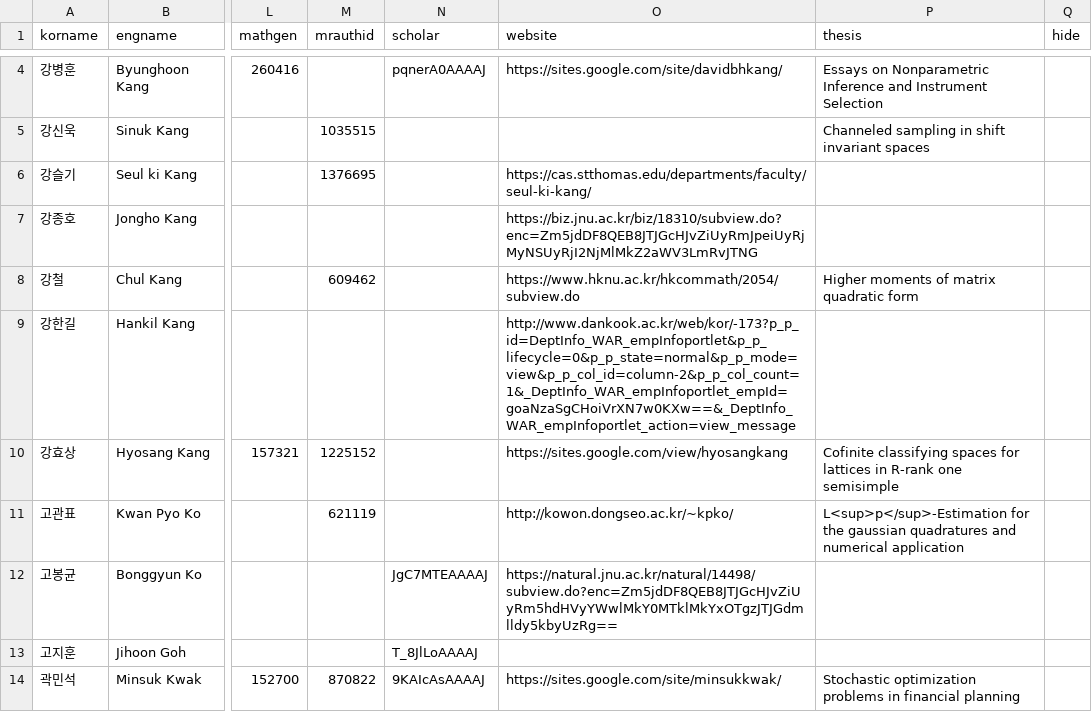
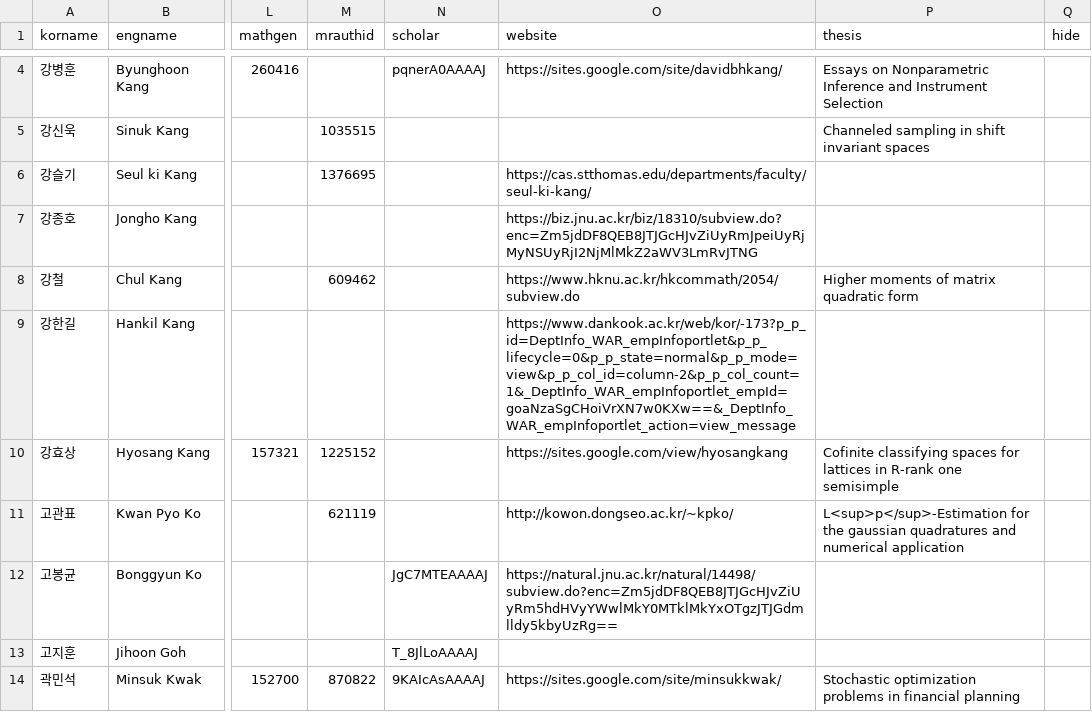
Before and after one commit to mathsci-kaist/mathsci-kaist.github.io, a CSV file: _data/people.csv, drawn as a sheet; only a part is shown, gaps mark what is left out; the diff covers the shown part only; the diff names each change by its address in the sheet, - before the commit and + after, or states it on an @@ line.

Commit message:
website

```diff
--- a/_data/people.csv
+++ b/_data/people.csv
-O9 (website): http://www.dankook.ac.kr/web/kor/-173?p_p_id=DeptInfo_WAR_empInfoportlet&p_p_lifecycle=0&p_p_state=normal&p_p_mode=view&p_p_col_id=column-2&p_p_col_count=1&_DeptInfo_WAR_empInfoportlet_empId=goaNzaSgCHoiVrXN7w0KXw==&_DeptInfo_WAR_empInfoportlet_action=view_message
+O9 (website): https://www.dankook.ac.kr/web/kor/-173?p_p_id=DeptInfo_WAR_empInfoportlet&p_p_lifecycle=0&p_p_state=normal&p_p_mode=view&p_p_col_id=column-2&p_p_col_count=1&_DeptInfo_WAR_empInfoportlet_empId=goaNzaSgCHoiVrXN7w0KXw==&_DeptInfo_WAR_empInfoportlet_action=view_message
```
Also changed, not shown: 16 edited cells elsewhere in this file.
